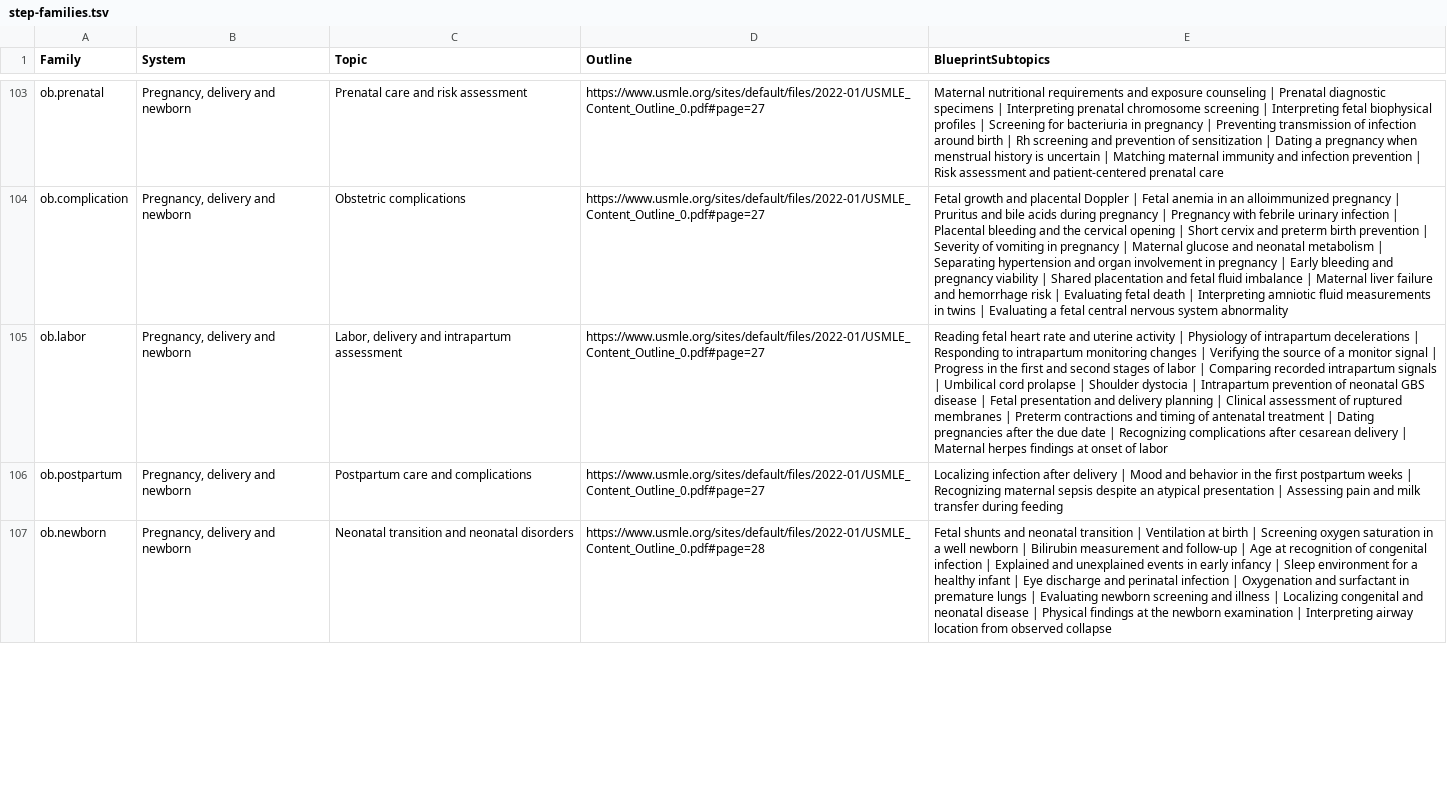
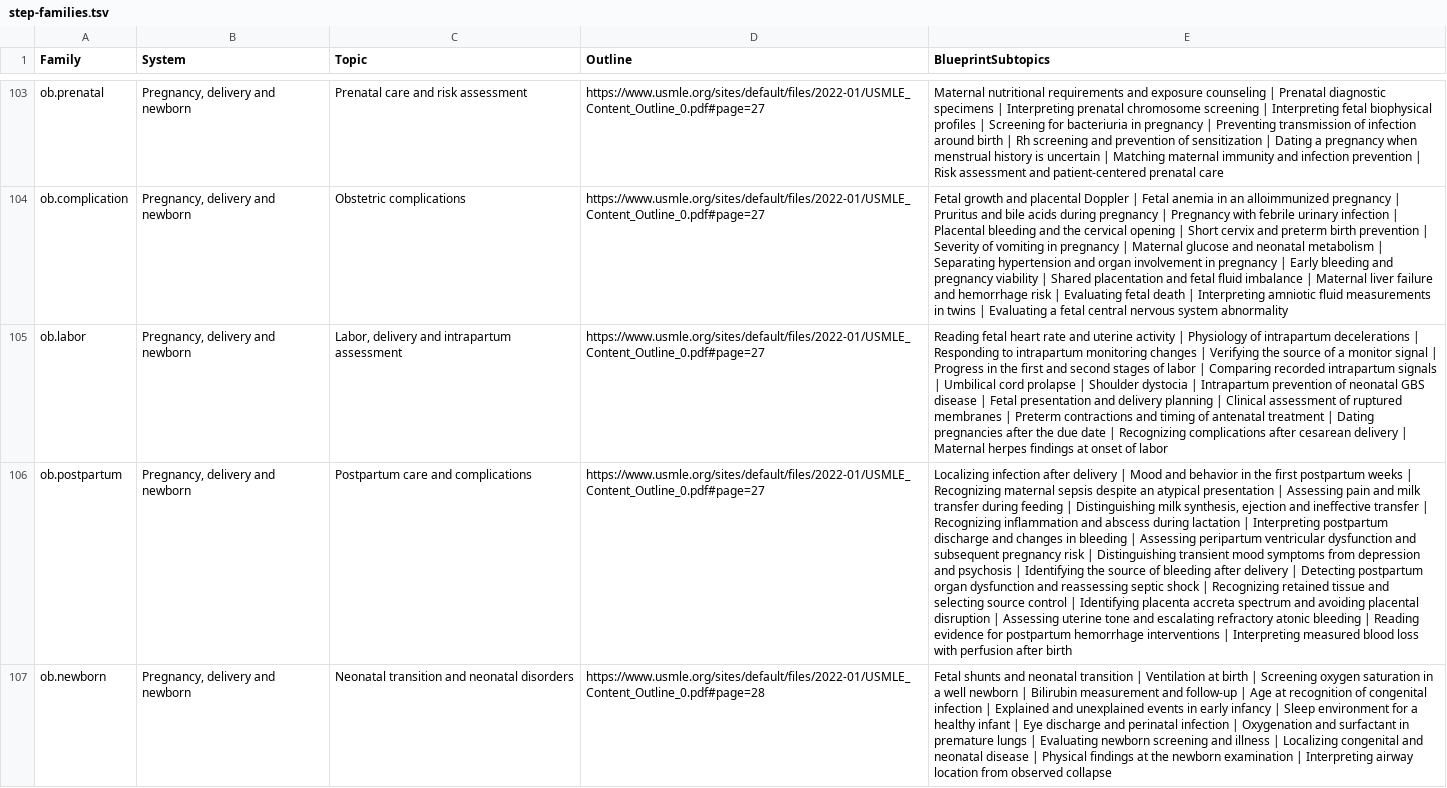
Before and after one commit to bionicles/anki, a TSV file: decks/mcat-usmle/step-families.tsv, drawn as a sheet; only a part is shown, gaps mark what is left out; the diff covers the shown part only; the diff names each change by its address in the sheet, - before the commit and + after, or states it on an @@ line.

```diff
--- a/decks/mcat-usmle/step-families.tsv
+++ b/decks/mcat-usmle/step-families.tsv
-E106 (BlueprintSubtopics): …during feeding
+E106 (BlueprintSubtopics): …during feeding | Distinguishing milk synthesis, ejection and ineffective transfer | Recognizing inflammation and abscess during lactation | Interpreting postpartum discharge and changes in bleeding | Assessing peripartum ventricular dysfunction and subsequent pregnancy risk | Distinguishing transient mood symptoms from depression and psychosis | Identifying the source of bleeding after delivery | Detecting postpartum organ dysfunction and reassessing septic shock | Recognizing retained tissue and selecting source control | Identifying placenta accreta spectrum and avoiding placental disruption | Assessing uterine tone and escalating refractory atonic bleeding | Reading evidence for postpartum hemorrhage interventions | Interpreting measured blood loss with perfusion after birth
```
Also changed, not shown: 1 edited cell elsewhere in this file, decks/mcat-usmle/imaging.tsv, decks/mcat-usmle/step-items.tsv, 34 other files.
